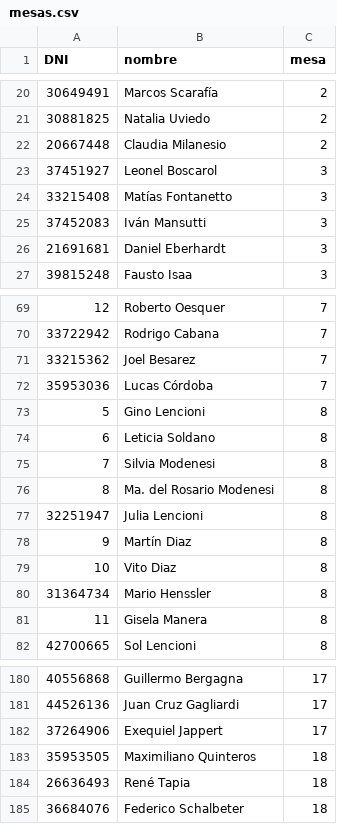
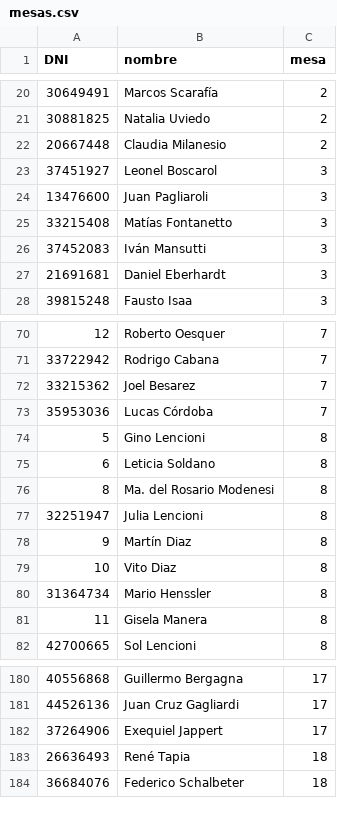
Before and after one commit to VMCREFRIGERACION/Mesas, a CSV file: mesas.csv, drawn as a sheet; only a part is shown, gaps mark what is left out; removed rows and columns are numbered as before the commit, all else as after; the diff names each change by its address in the sheet, - before the commit and + after, or states it on an @@ line.

Commit message:
Actualizar mesas.csv con última versión del listado
Added Juan Pagliaroli to the list and removed Silvia Modenesi.

```diff
--- a/mesas.csv
+++ b/mesas.csv
+row 24: 13476600 | Juan Pagliaroli | 3
-row 75: 7 | Silvia Modenesi | 8
-row 183: 35953505 | Maximiliano Quinteros | 18
```
